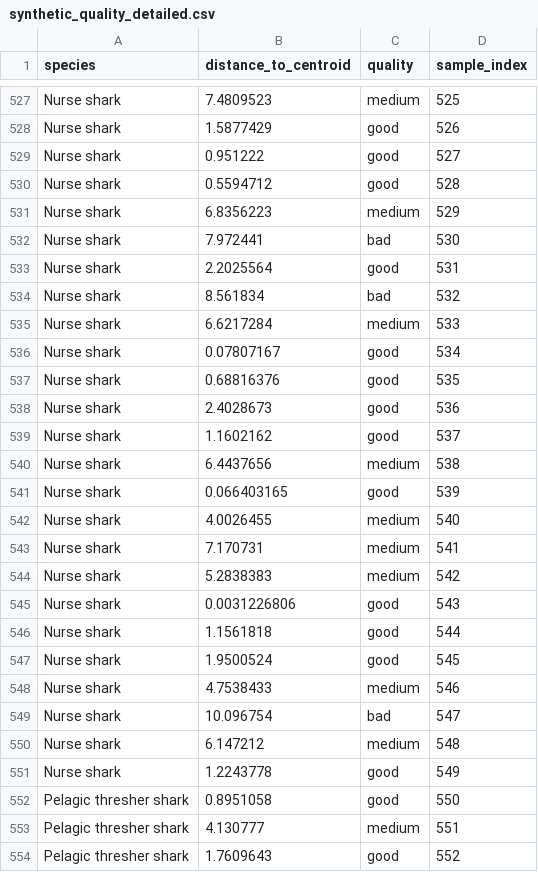
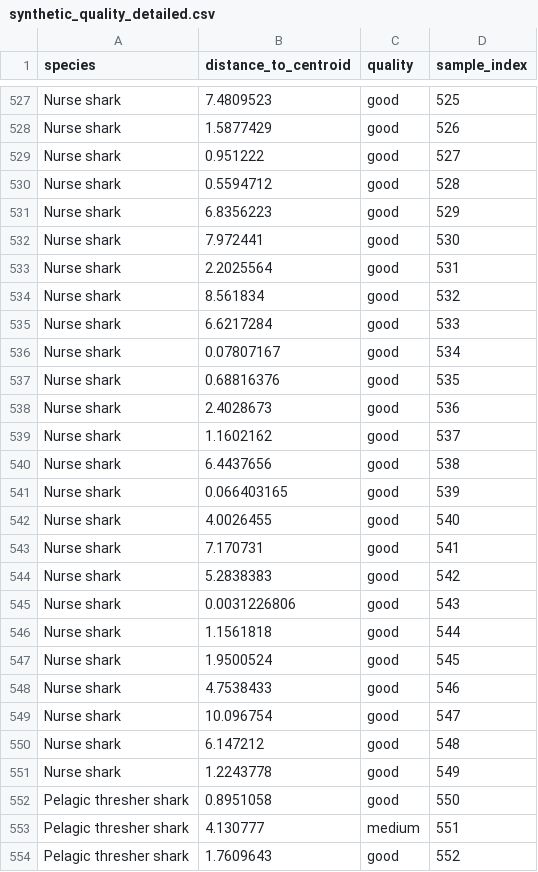
Before and after one commit to amgiovenco/SharkMQP26, a CSV file: models/cnn/results/synthetic_quality_assessment/synthetic_quality_detailed.csv, drawn as a sheet; only a part is shown, gaps mark what is left out; the diff covers the shown part only; the diff names each change by its address in the sheet, - before the commit and + after, or states it on an @@ line.

```diff
--- a/models/cnn/results/synthetic_quality_assessment/synthetic_quality_detailed.csv
+++ b/models/cnn/results/synthetic_quality_assessment/synthetic_quality_detailed.csv
-C527 (quality): medium
+C527 (quality): good
-C531 (quality): medium
+C531 (quality): good
-C532 (quality): bad
+C532 (quality): good
-C534 (quality): bad
+C534 (quality): good
-C535 (quality): medium
+C535 (quality): good
-C540 (quality): medium
+C540 (quality): good
-C542:C544 (quality): medium
+C542:C544 (quality): good
-C548 (quality): medium
+C548 (quality): good
-C549 (quality): bad
+C549 (quality): good
-C550 (quality): medium
+C550 (quality): good
```
Also changed, not shown: 164 edited cells elsewhere in this file, 12 other files.
